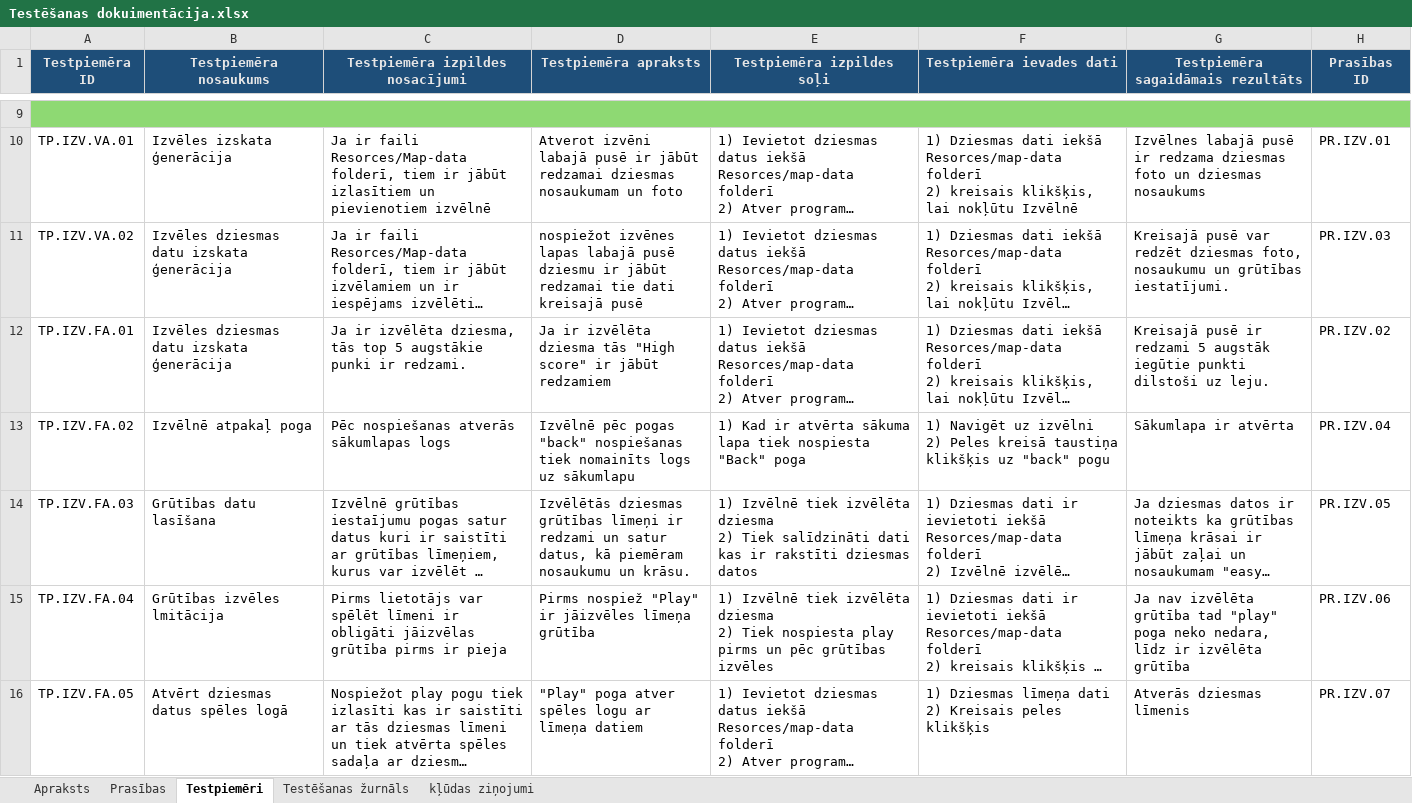
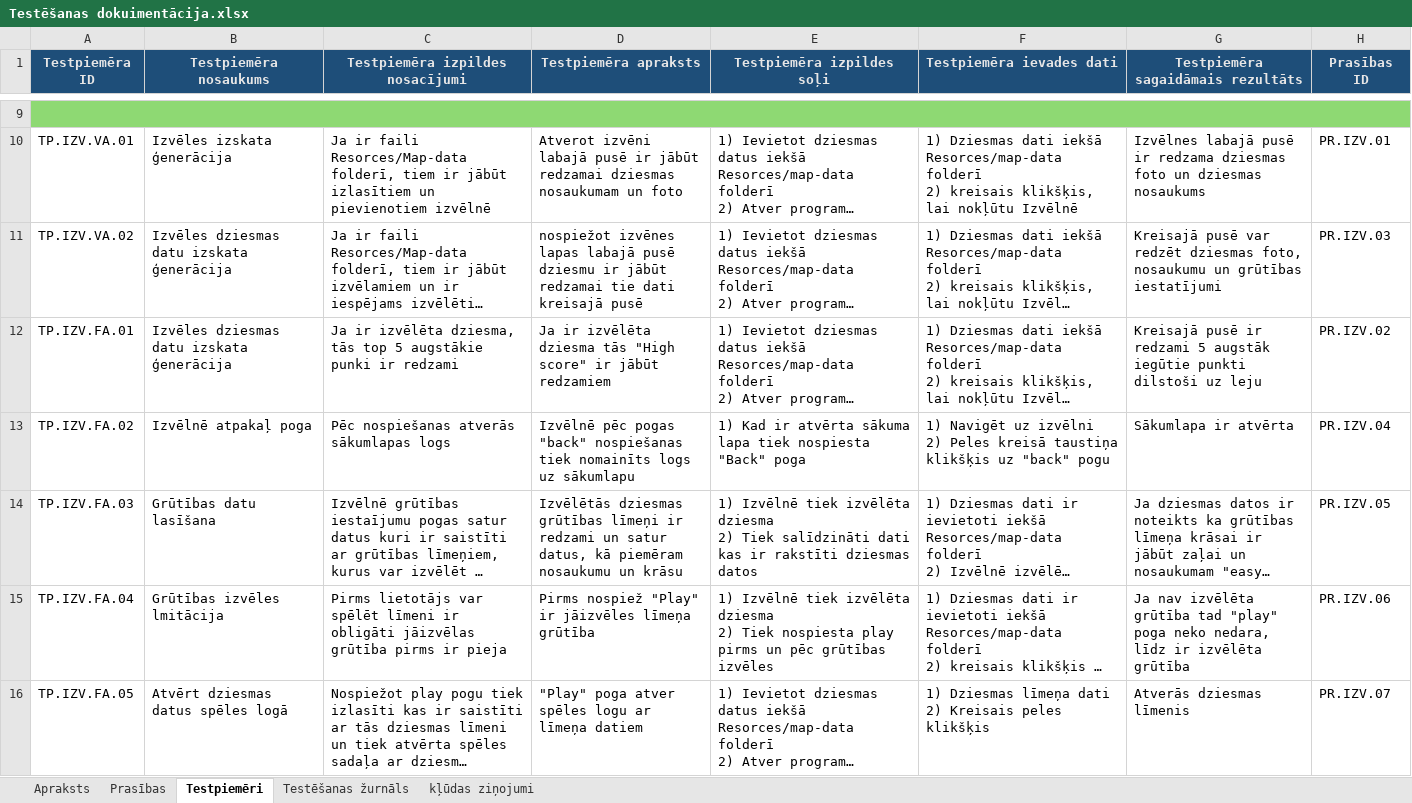
Before and after one commit to kaaaaaaaaaaarl/CyberShock, an Excel workbook: Documentation/Testēšanas dokuimentācija.xlsx, sheet Testpiemēri, drawn as a sheet; only a part is shown, gaps mark what is left out; long unchanged cells end in …; values as stored, in another font and other column widths than the file's, no borders; the diff covers the shown part only; the diff names each change by its address in the sheet, - before the commit and + after, or states it on an @@ line.

```diff
--- a/Documentation/Testēšanas dokuimentācija.xlsx (sheet Testpiemēri)
+++ b/Documentation/Testēšanas dokuimentācija.xlsx (sheet Testpiemēri)
-G11: …un grūtības iestatījumi.
+G11: …un grūtības iestatījumi
-C12 (Testpiemēra izpildes nosacījumi): …punki ir redzami.
+C12 (Testpiemēra izpildes nosacījumi): …punki ir redzami
-G12: …dilstoši uz leju.
+G12: …dilstoši uz leju
-D14 (Testpiemēra apraksts): …nosaukumu un krāsu.
+D14 (Testpiemēra apraksts): …nosaukumu un krāsu
```
Also changed, not shown: 15 added rows elsewhere in this sheet, sheet Prasības, 20 other files.
